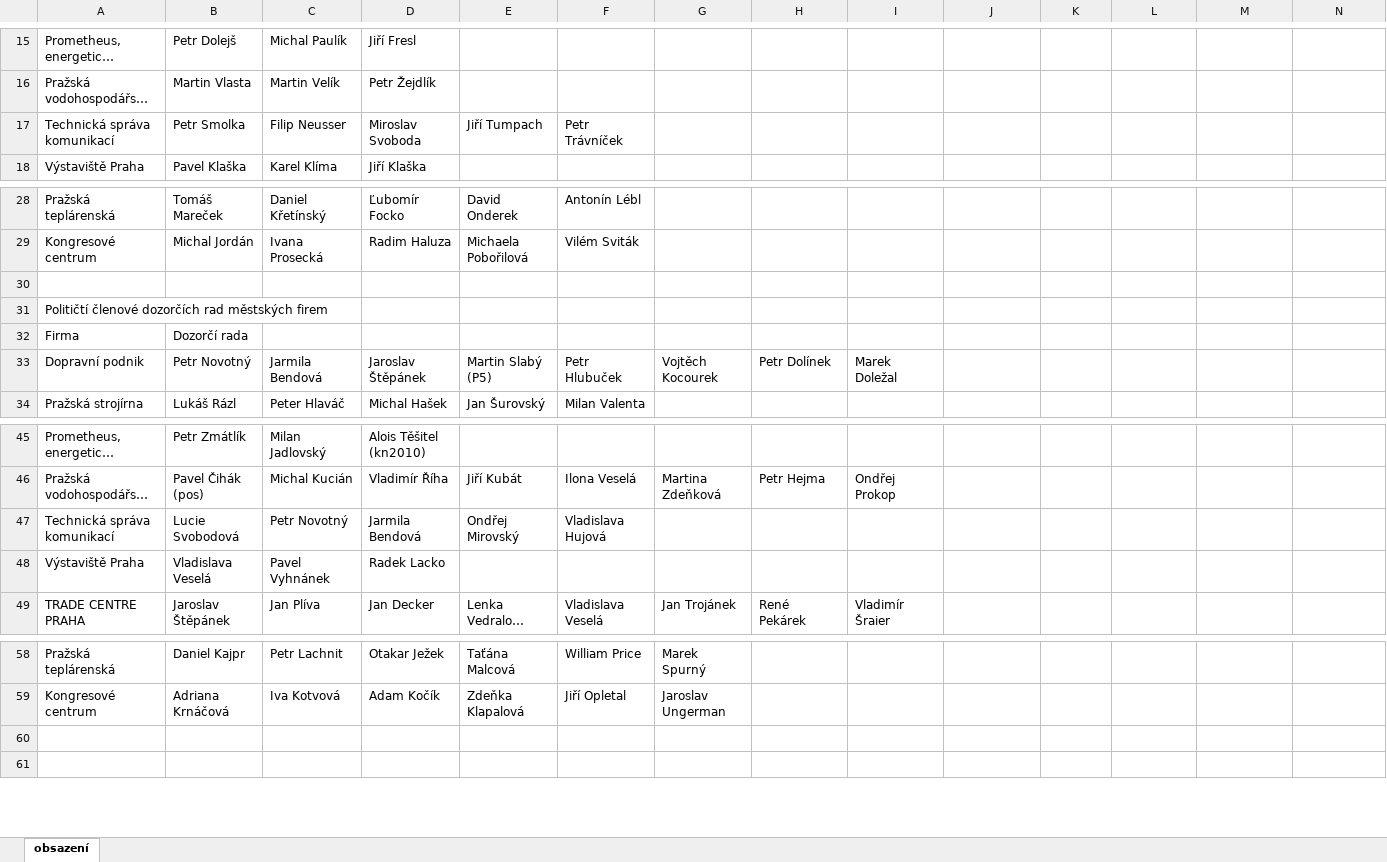
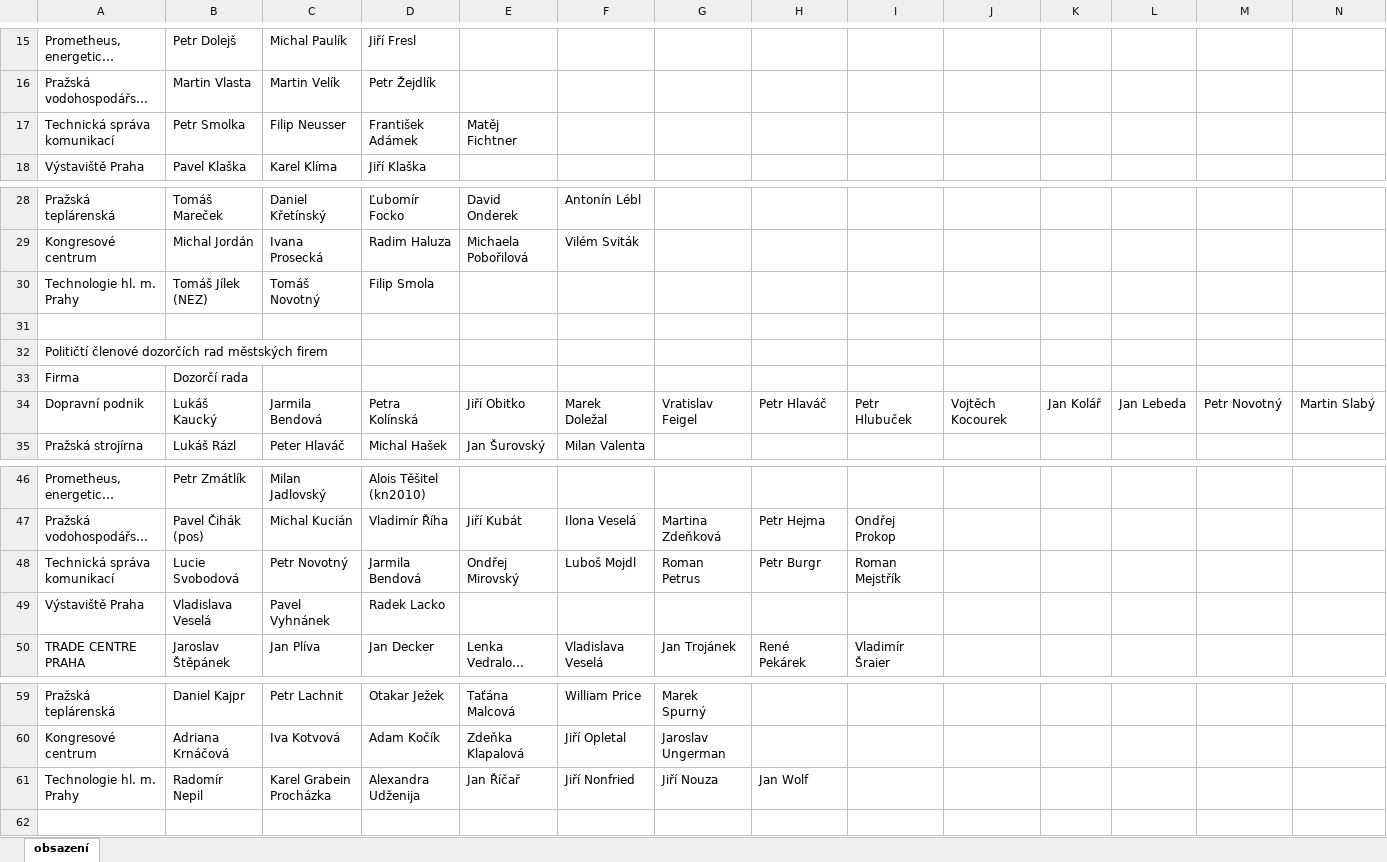
Before and after one commit to pirati-cz/Praha, an Excel workbook: materialy/mestske-firmy/organy-politicke-osoby-2017.xlsx, sheet obsazení, drawn as a sheet; only a part is shown, gaps mark what is left out; long unchanged cells end in …; values as stored, in another font and other column widths than the file's, no cell formats; removed rows and columns are numbered as before the commit, all else as after; rows hold the shown columns only; the diff names each change by its address in the sheet, - before the commit and + after, or states it on an @@ line.

```diff
--- a/materialy/mestske-firmy/organy-politicke-osoby-2017.xlsx (sheet obsazení)
+++ b/materialy/mestske-firmy/organy-politicke-osoby-2017.xlsx (sheet obsazení)
-D17: Miroslav Svoboda
+D17: František Adámek
-E17: Jiří Tumpach
+E17: Matěj Fichtner
-F17: Petr Trávníček
+F17: (empty)
+row 30: Technologie hl. m. Prahy | Tomáš Jílek (NEZ) | Tomáš Novotný | Filip Smola
-row 33: Dopravní podnik | Petr Novotný | Jarmila Bendová | Jaroslav Štěpánek | Martin Slabý (P5) | Petr Hlubuček | Vojtěch Kocourek | Petr Dolínek | Marek Doležal
+row 34: Dopravní podnik | Lukáš Kaucký | Jarmila Bendová | Petra Kolínská | Jiří Obitko | Marek Doležal | Vratislav Feigel | Petr Hlaváč | Petr Hlubuček | Vojtěch Kocourek | Jan Kolář | Jan Lebeda | Petr Novotný | Martin Slabý
-F48: Vladislava Hujová
+F48: Luboš Mojdl
-G48: (empty)
+G48: Roman Petrus
-H48: (empty)
+H48: Petr Burgr
-I48: (empty)
+I48: Roman Mejstřík
-row 61: (empty)
+row 61: Technologie hl. m. Prahy | Radomír Nepil | Karel Grabein Procházka | Alexandra Udženija | Jan Říčař | Jiří Nonfried | Jiří Nouza | Jan Wolf
```
Also changed, not shown: cell formats, 1 other file.
